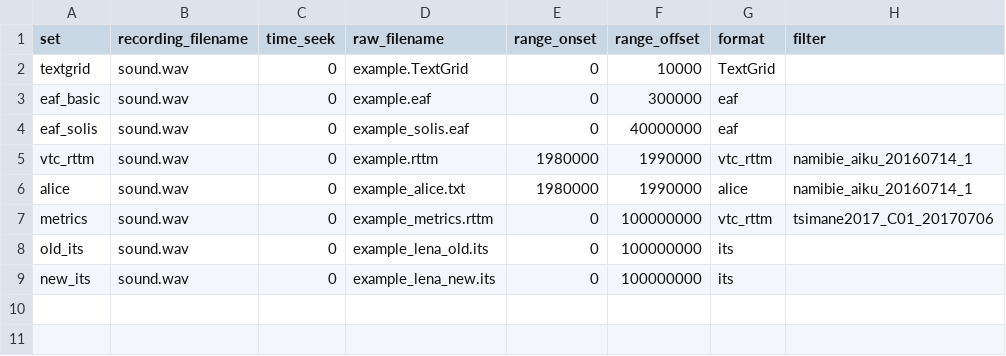
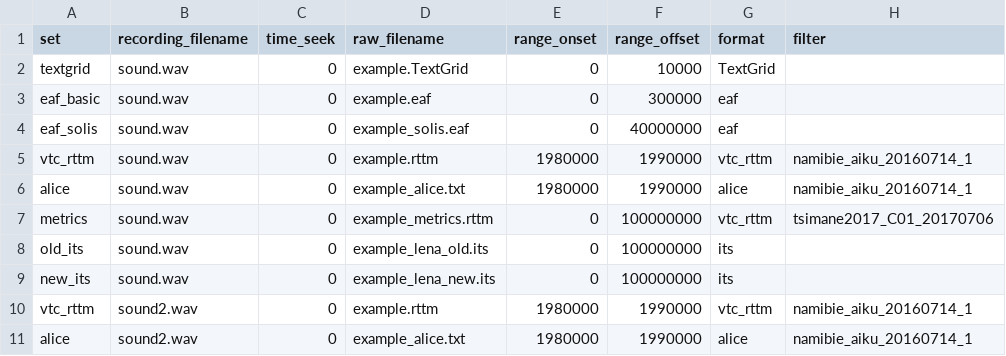
Before and after one commit to LAAC-LSCP/ChildProject, a CSV file: examples/valid_raw_data/annotations/input.csv, drawn as a sheet.

```diff
--- a/examples/valid_raw_data/annotations/input.csv
+++ b/examples/valid_raw_data/annotations/input.csv
@@ -9 +9,3 @@ old_its,sound.wav,0,example_lena_old.its,0,100000000,its,
 new_its,sound.wav,0,example_lena_new.its,0,100000000,its,
+vtc_rttm,sound2.wav,0,example.rttm,1980000,1990000,vtc_rttm,namibie_aiku_20160714_1
+alice,sound2.wav,0,example_alice.txt,1980000,1990000,alice,namibie_aiku_20160714_1
```
Also changed, not shown: 1 other file.
